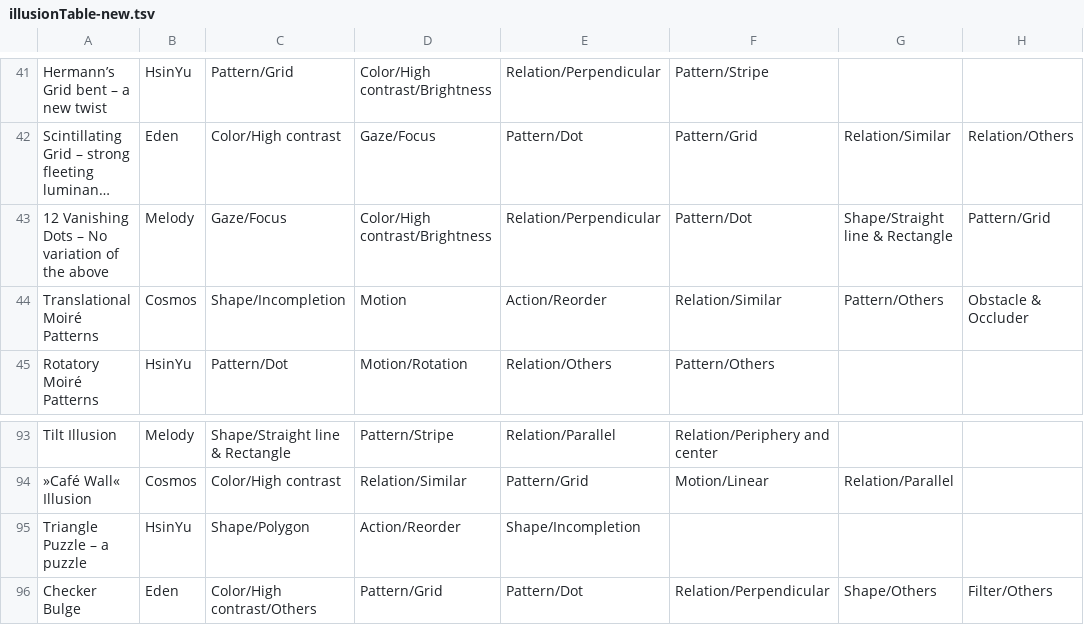
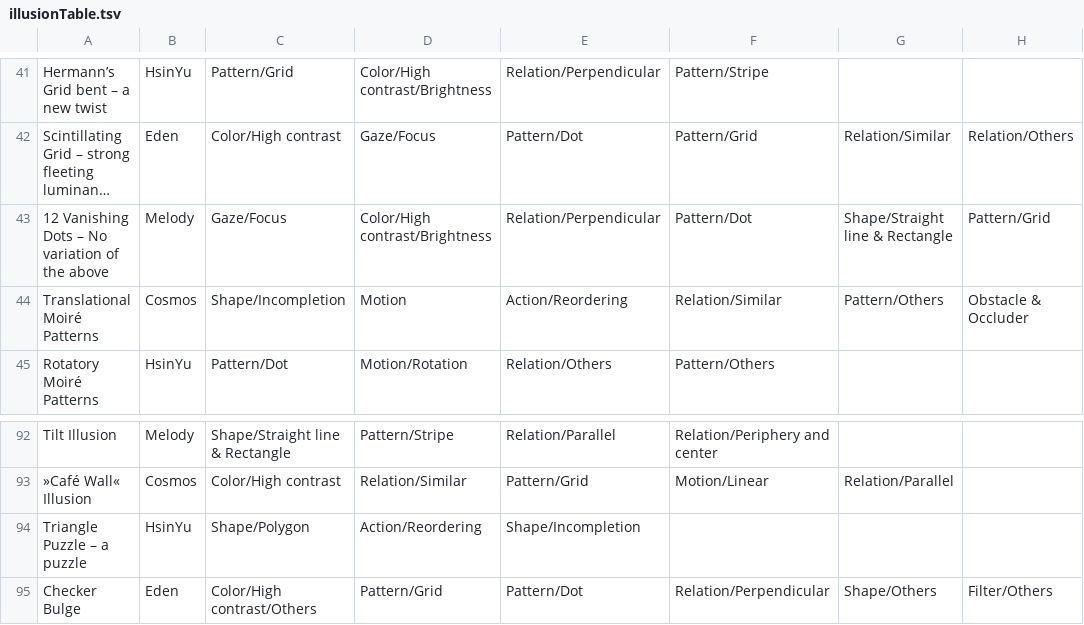
Before and after one commit to eKL016/IllusionDatabase, a TSV file: test_data/illusionTable.tsv (was test_data/illusionTable-new.tsv), drawn as a sheet; only a part is shown, gaps mark what is left out; long unchanged cells end in …; addresses are those after the commit; the diff covers the shown part only; the diff names each change by its address in the sheet, - before the commit and + after, or states it on an @@ line.

```diff
--- a/test_data/illusionTable-new.tsv
+++ b/test_data/illusionTable.tsv
-E44: Action/Reorder
+E44: Action/Reordering
-D94: Action/Reorder
+D94: Action/Reordering
```
Also changed, not shown: 1 removed row and 10 edited cells elsewhere in this file, 10 other files.
